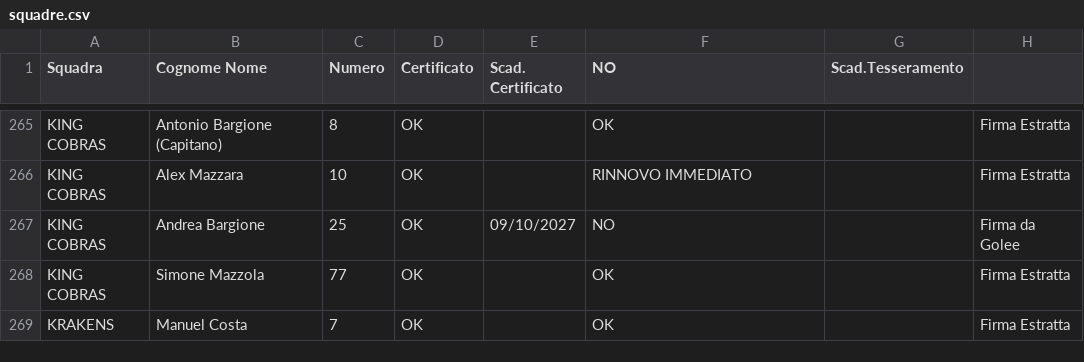
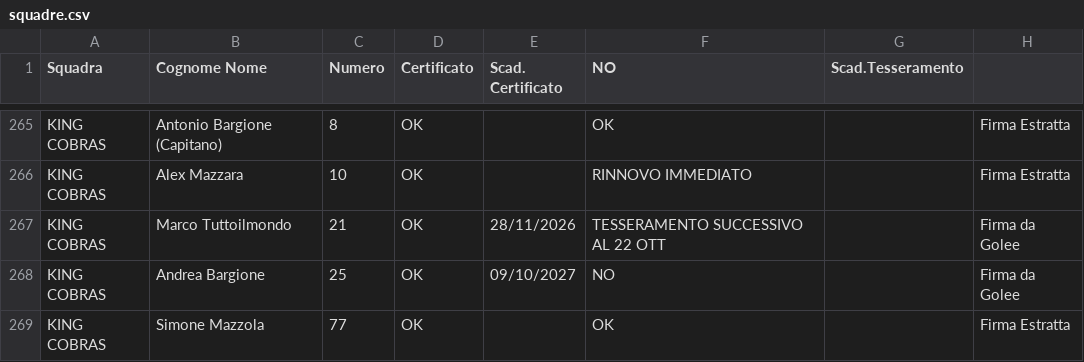
Before and after one commit to lorenzopatellaro17-ui/liste-torneo, a CSV file: squadre.csv, drawn as a sheet; only a part is shown, gaps mark what is left out; the shorter side is filled out with more unchanged rows.

Commit message:
Add files via upload

```diff
--- a/squadre.csv
+++ b/squadre.csv
@@ -266,2 +266,3 @@ KING COBRAS,Antonio Bargione (Capitano),8,OK,,OK,,Firma Estratta
 KING COBRAS,Alex Mazzara,10,OK,,RINNOVO IMMEDIATO,,Firma Estratta
+KING COBRAS,Marco Tuttoilmondo,21,OK,28/11/2026,TESSERAMENTO SUCCESSIVO AL 22 OTT,,Firma da Golee
 KING COBRAS,Andrea Bargione,25,OK,09/10/2027,NO,,Firma da Golee
```
